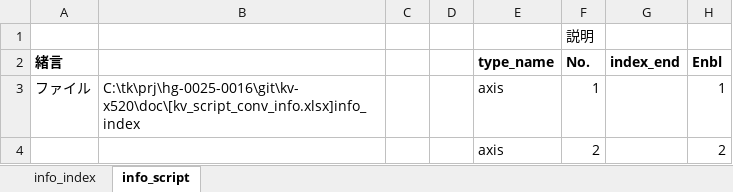
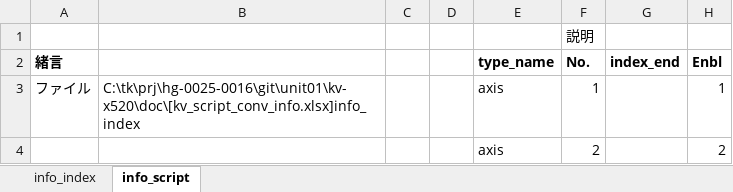
Before and after one commit to t-kumagai-130/hg-0025-0016_kv-x520, an Excel workbook: doc/kv_script_conv_info.xlsx, sheet info_script, drawn as a sheet; only a part is shown; values as stored, in another font and other column widths than the file's, no borders; conditional formats not drawn; the diff covers the shown part only; the diff names each change by its address in the sheet, - before the commit and + after, or states it on an @@ line.

```diff
--- a/doc/kv_script_conv_info.xlsx (sheet info_script)
+++ b/doc/kv_script_conv_info.xlsx (sheet info_script)
-B3: C:\tk\prj\hg-0025-0016\git\kv-x520\doc\[kv_script_conv_info.xlsx]info_index
+B3: C:\tk\prj\hg-0025-0016\git\unit01\kv-x520\doc\[kv_script_conv_info.xlsx]info_index
```
Also changed, not shown: 8 added rows, 8 removed rows and 37 edited cells elsewhere in this sheet, sheet info_index, formulas that keep their value, charts or pictures, 9 other files.
